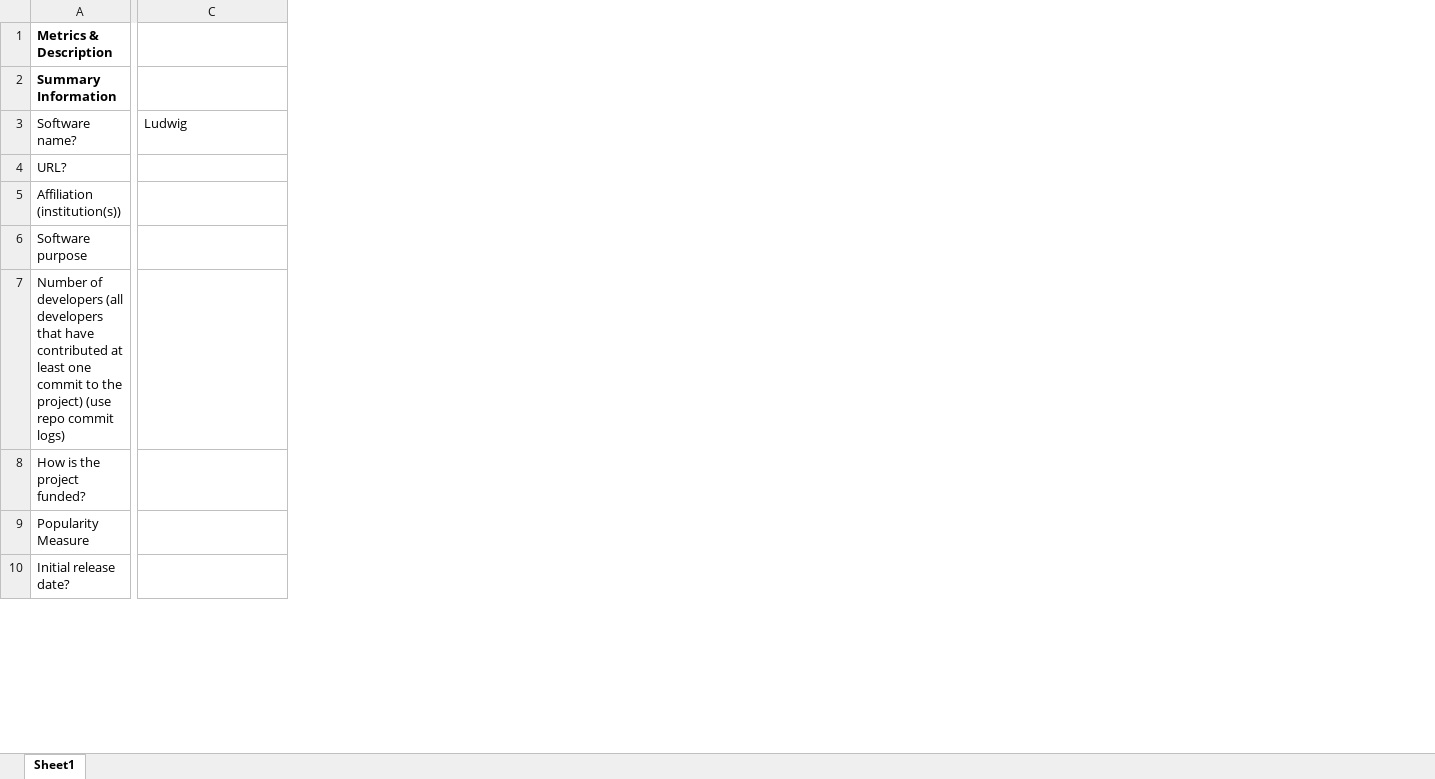
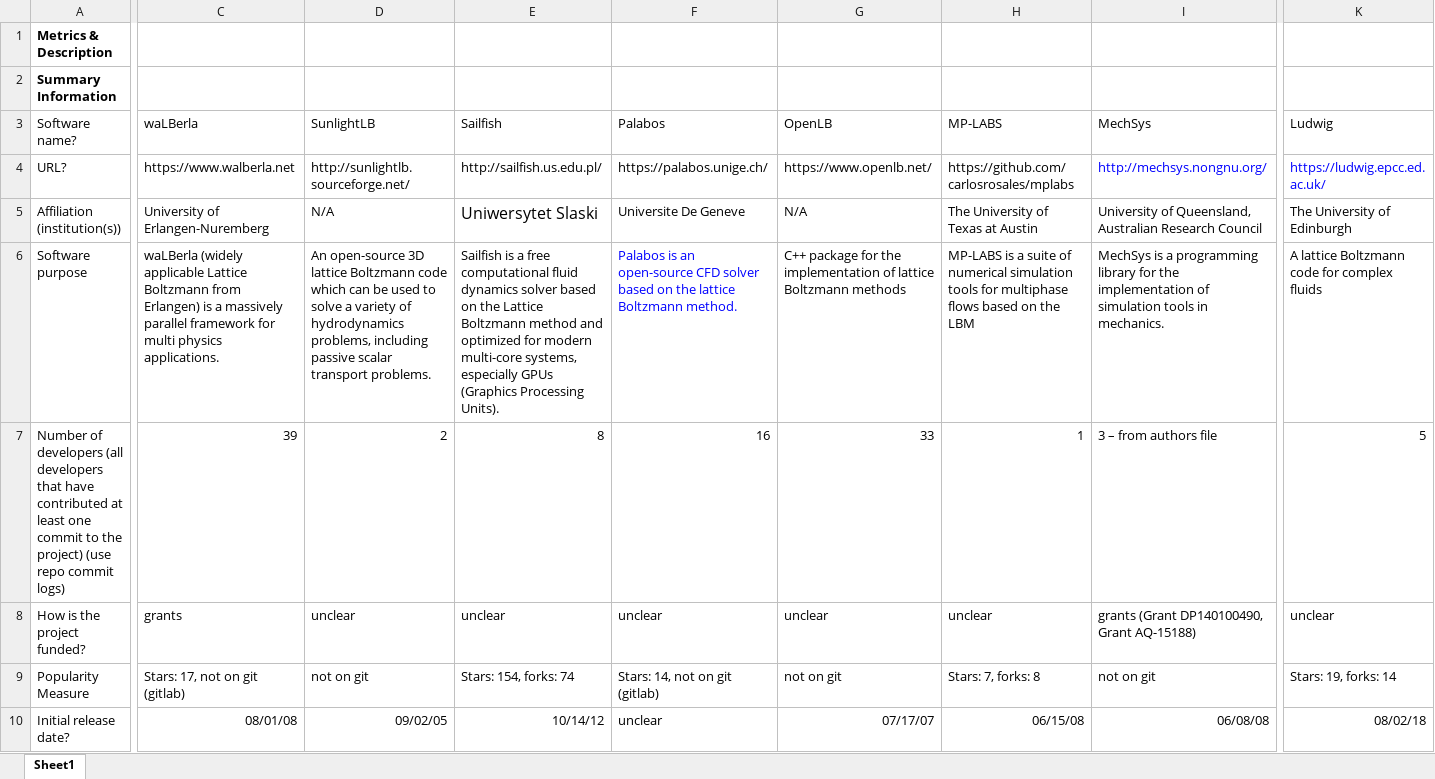
Before and after one commit to smiths/AIMSS, an Excel workbook: StateOfPractice/Peter-Notes/Completed_LBS_Combined_MeasurementTemplate_EmpiricalMeasures.xlsx, sheet Sheet1, drawn as a sheet; only a part is shown, gaps mark what is left out; values as stored, in another font and other column widths than the file's, no borders; addresses are those after the commit; the diff covers the shown part only; the diff names each change by its address in the sheet, - before the commit and + after, or states it on an @@ line.

Commit message:
LBS empirical measurement template updated measures

```diff
--- a/StateOfPractice/Peter-Notes/Completed_LBS_Combined_MeasurementTemplate_EmpiricalMeasures.xlsx (sheet Sheet1)
+++ b/StateOfPractice/Peter-Notes/Completed_LBS_Combined_MeasurementTemplate_EmpiricalMeasures.xlsx (sheet Sheet1)
+column C (waLBerla), rows 4-10: https://www.walberla.net | University of Erlangen-Nuremberg | waLBerla (widely applicable Lattice Boltzmann from Erlangen) is a massively parallel framework for multi physics applications. | 39 | grants | Stars: 17, not on git (gitlab) | 08/01/08
+column D (SunlightLB), rows 4-10: http://sunlightlb.sourceforge.net/ | N/A | An open-source 3D lattice Boltzmann code which can be used to solve a variety of hydrodynamics problems, including passive scalar transport problems. | 2 | unclear | not on git | 09/02/05
+column E (Sailfish), rows 4-10: http://sailfish.us.edu.pl/ | Uniwersytet Slaski | Sailfish is a free computational fluid dynamics solver based on the Lattice Boltzmann method and optimized for modern multi-core systems, especially GPUs (Graphics Processing Units). | 8 | unclear | Stars: 154, forks: 74 | 10/14/12
+column F (Palabos), rows 4-10: https://palabos.unige.ch/ | Universite De Geneve | Palabos is an open-source CFD solver based on the lattice Boltzmann method. | 16 | unclear | Stars: 14, not on git (gitlab) | unclear
+column G (OpenLB), rows 4-10: https://www.openlb.net/ | N/A | C++ package for the implementation of lattice Boltzmann methods | 33 | unclear | not on git | 07/17/07
+column H (MP-LABS), rows 4-10: https://github.com/carlosrosales/mplabs | The University of Texas at Austin | MP-LABS is a suite of numerical simulation tools for multiphase flows based on the LBM | 1 | unclear | Stars: 7, forks: 8 | 06/15/08
+column I (MechSys), rows 4-10: http://mechsys.nongnu.org/ | University of Queensland, Australian Research Council | MechSys is a programming library for the implementation of simulation tools in mechanics. | 3 – from authors file | grants (Grant DP140100490, Grant AQ-15188) | not on git | 06/08/08
-K4 (Ludwig): (empty)
+K4 (Ludwig): https://ludwig.epcc.ed.ac.uk/
-K5 (Ludwig): (empty)
+K5 (Ludwig): The University of Edinburgh
-K6 (Ludwig): (empty)
+K6 (Ludwig): A lattice Boltzmann code for complex fluids
-K7 (Ludwig): (empty)
+K7 (Ludwig): 5
-K8 (Ludwig): (empty)
+K8 (Ludwig): unclear
-K9 (Ludwig): (empty)
+K9 (Ludwig): Stars: 19, forks: 14
-K10 (Ludwig): (empty)
+K10 (Ludwig): 08/02/18
```
Also changed, not shown: 1 added row, 1 added column, 103 edited cells and cell formats elsewhere in this sheet, StateOfPractice/Peter-Notes/Peter-SolverSolutions_filtered.xlsx.
